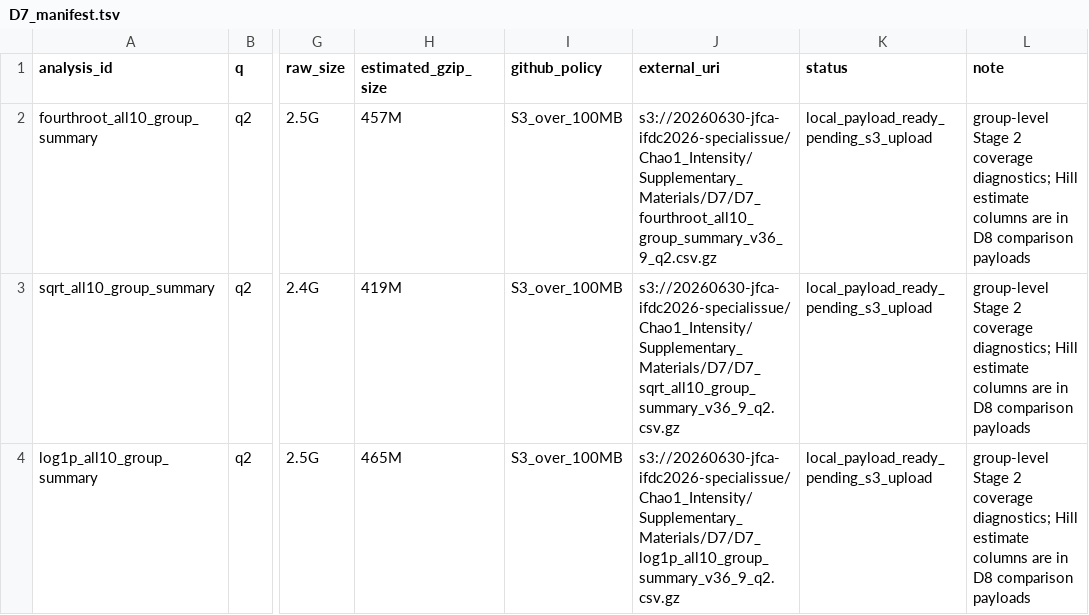
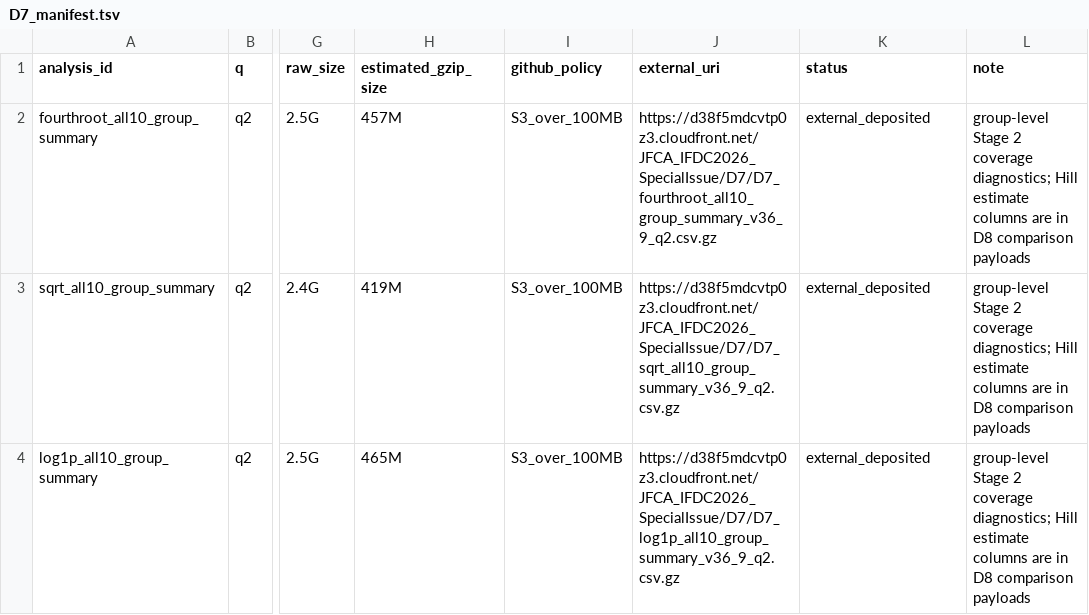
Before and after one commit to SonyCSL/20260630_JFCA_IFDC2026_SpecialIssue, a TSV file: Supplementary_Materials/D7/D7_manifest.tsv, drawn as a sheet; only a part is shown, gaps mark what is left out; the diff names each change by its address in the sheet, - before the commit and + after, or states it on an @@ line.

```diff
--- a/Supplementary_Materials/D7/D7_manifest.tsv
+++ b/Supplementary_Materials/D7/D7_manifest.tsv
-J2 (external_uri): s3://20260630-jfca-ifdc2026-specialissue/Chao1_Intensity/Supplementary_Materials/D7/D7_fourthroot_all10_group_summary_v36_9_q2.csv.gz
+J2 (external_uri): https://d38f5mdcvtp0z3.cloudfront.net/JFCA_IFDC2026_SpecialIssue/D7/D7_fourthroot_all10_group_summary_v36_9_q2.csv.gz
-K2:K4 (status): local_payload_ready_pending_s3_upload
+K2:K4 (status): external_deposited
-J3 (external_uri): s3://20260630-jfca-ifdc2026-specialissue/Chao1_Intensity/Supplementary_Materials/D7/D7_sqrt_all10_group_summary_v36_9_q2.csv.gz
+J3 (external_uri): https://d38f5mdcvtp0z3.cloudfront.net/JFCA_IFDC2026_SpecialIssue/D7/D7_sqrt_all10_group_summary_v36_9_q2.csv.gz
-J4 (external_uri): s3://20260630-jfca-ifdc2026-specialissue/Chao1_Intensity/Supplementary_Materials/D7/D7_log1p_all10_group_summary_v36_9_q2.csv.gz
+J4 (external_uri): https://d38f5mdcvtp0z3.cloudfront.net/JFCA_IFDC2026_SpecialIssue/D7/D7_log1p_all10_group_summary_v36_9_q2.csv.gz
```
Also changed, not shown: Supplementary_Materials/D10/D10_manifest.tsv, Supplementary_Materials/D8/D8_manifest.tsv, 6 other files.
